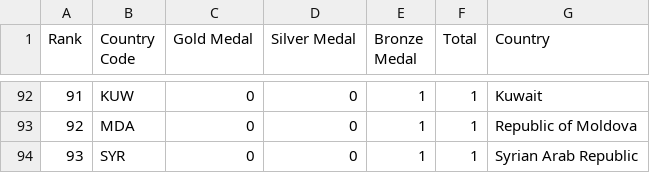
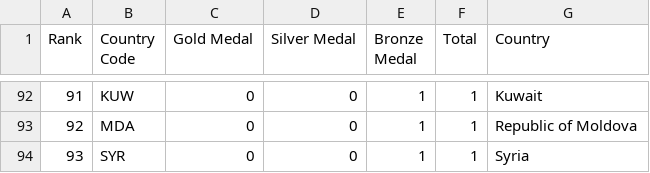
Before and after one commit to phuayy/FIT3179_A2, a CSV file: medals_total.csv, drawn as a sheet; only a part is shown, gaps mark what is left out; the diff covers the shown part only.

```diff
--- a/medals_total.csv
+++ b/medals_total.csv
@@ -93,2 +93,2 @@ Rank,Country Code,Gold Medal,Silver Medal,Bronze Medal,Total,Country
 92,MDA,0,0,1,1,Republic of Moldova
-93,SYR,0,0,1,1,Syrian Arab Republic
+93,SYR,0,0,1,1,Syria
```
Also changed, not shown: 5 edited cells elsewhere in this file.
